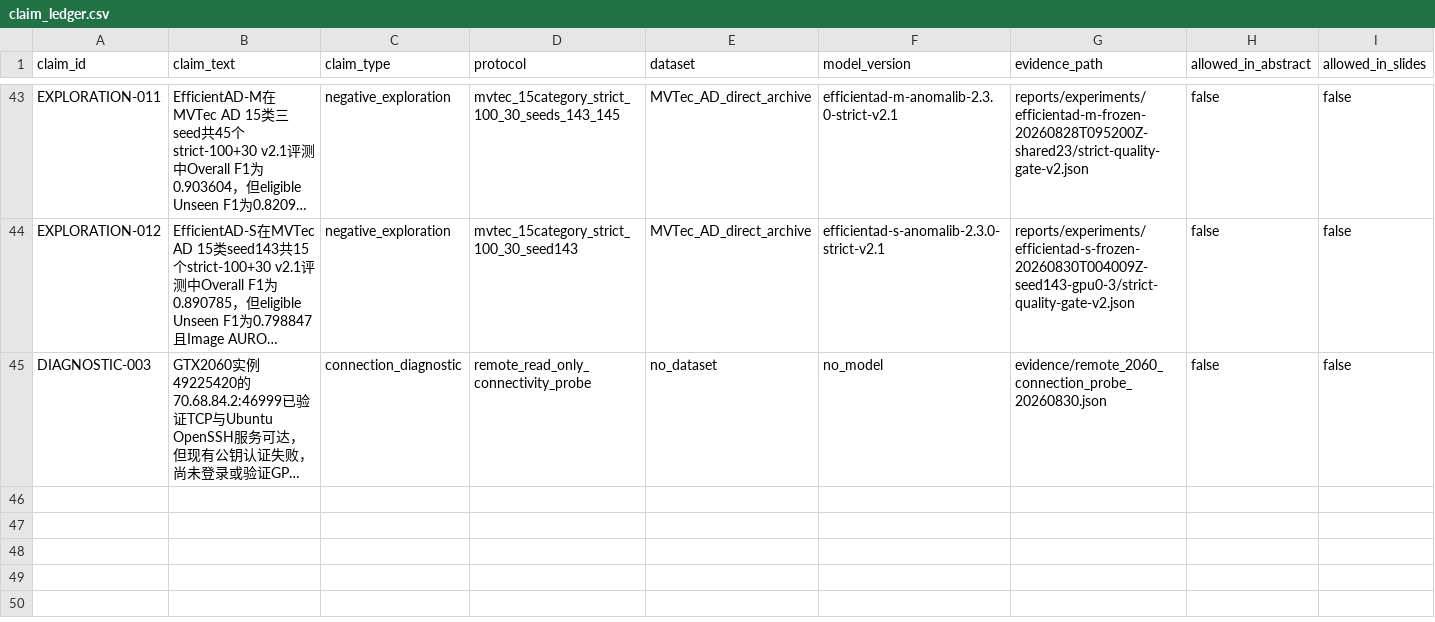
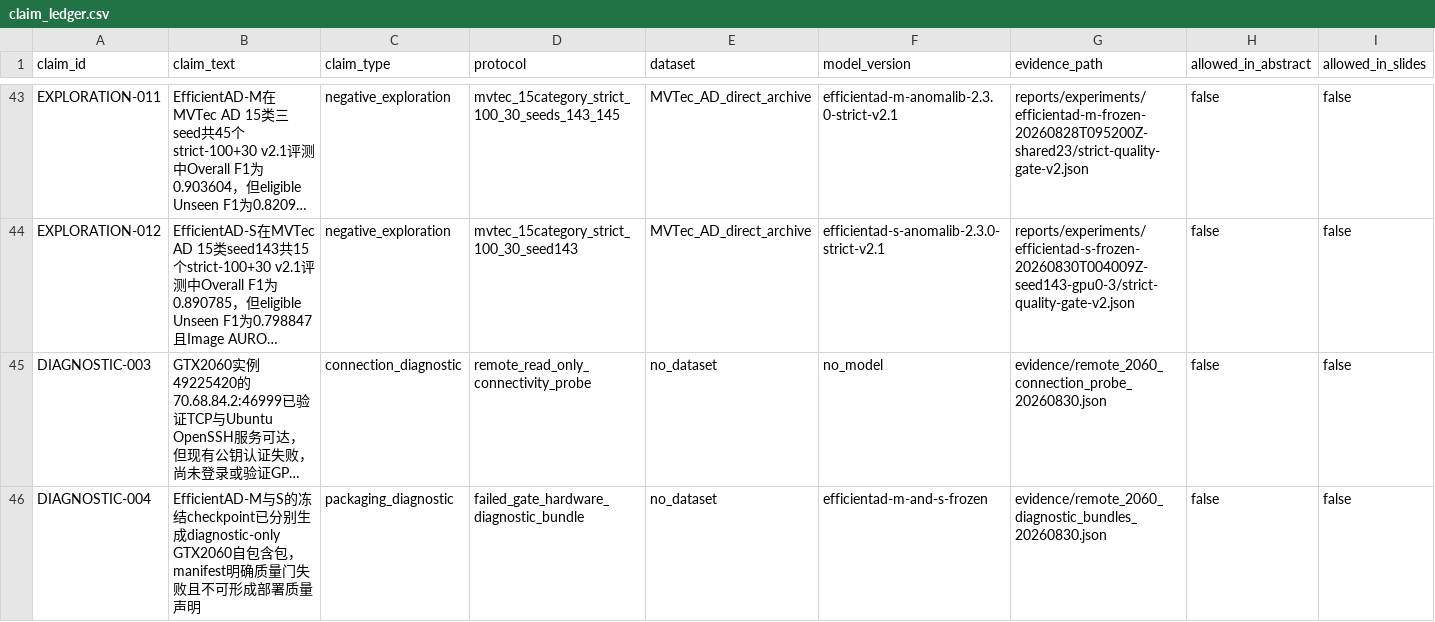
Before and after one commit to CuiMiles/EvoInspect-130, a CSV file: evidence/claim_ledger.csv, drawn as a sheet; only a part is shown, gaps mark what is left out; long unchanged cells end in …; rows hold the shown columns only; the diff names each change by its address in the sheet, - before the commit and + after, or states it on an @@ line.

```diff
--- a/evidence/claim_ledger.csv
+++ b/evidence/claim_ledger.csv
+row 46: DIAGNOSTIC-004 | EfficientAD-M与S的冻结checkpoint已分别生成diagnostic-only GTX2060自包含包，manifest明确质量门失败且不可形成部署质量声明 | packaging_diagnostic | failed_gate_hardware_diagnostic_bundle | no_dataset | efficientad-m-and-s-frozen | evidence/remote_2060_diagnostic_bundles_20260830.json | false | false
```
Also changed, not shown: evidence/experiment_registry.csv, 5 other files.
